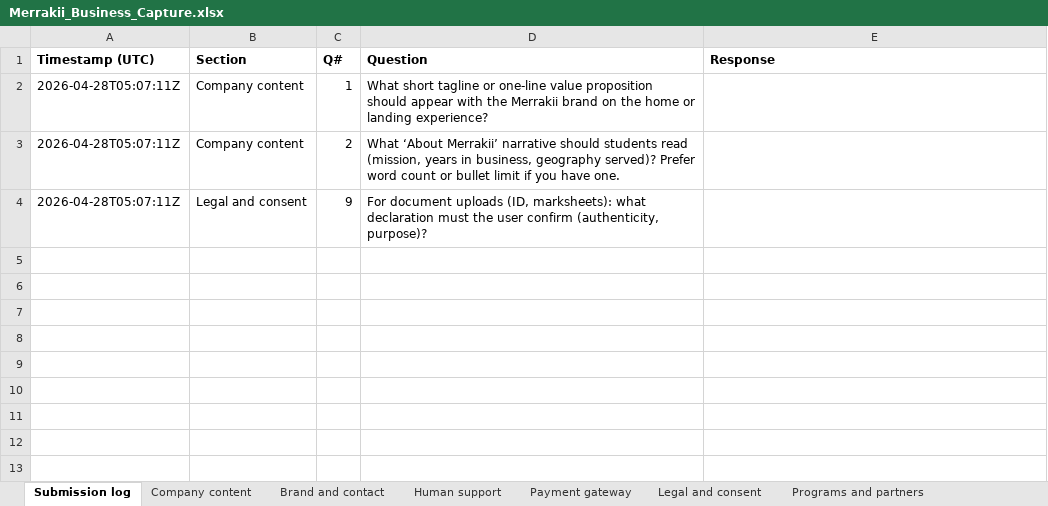
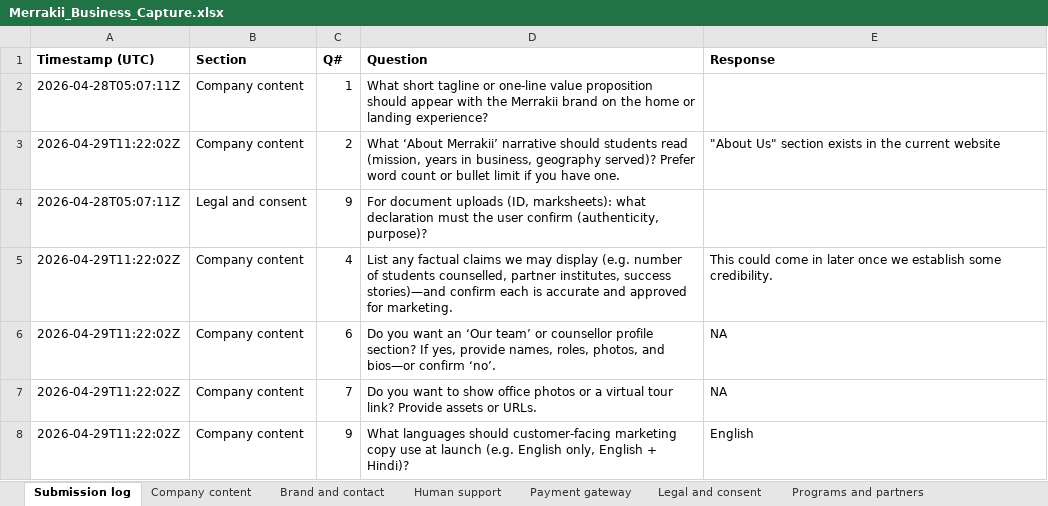
Before and after one commit to tarun-rastogi/academic-intelligent-marketplace, an Excel workbook: docs/Merrakii_Business_Capture.xlsx, sheet Submission log, drawn as a sheet; values as stored, in another font and other column widths than the file's, no borders; the diff names each change by its address in the sheet, - before the commit and + after, or states it on an @@ line.

Commit message:
chore(executive-inputs): upsert submission 2026-04-29T11:22:02.742825+00:00

```diff
--- a/docs/Merrakii_Business_Capture.xlsx (sheet Submission log)
+++ b/docs/Merrakii_Business_Capture.xlsx (sheet Submission log)
-A3 (Timestamp (UTC)): 2026-04-28T05:07:11Z
+A3 (Timestamp (UTC)): 2026-04-29T11:22:02Z
-E3 (Response): (empty)
+E3 (Response): "About Us" section exists in the current website
+row 5: 2026-04-29T11:22:02Z | Company content | 4 | List any factual claims we may display (e.g. number of students counselled, partner institutes, success stories)—and confirm each is accurate and approved for marketing. | This could come in later once we establish some credibility.
+row 6: 2026-04-29T11:22:02Z | Company content | 6 | Do you want an ‘Our team’ or counsellor profile section? If yes, provide names, roles, photos, and bios—or confirm ‘no’. | NA
+row 7: 2026-04-29T11:22:02Z | Company content | 7 | Do you want to show office photos or a virtual tour link? Provide assets or URLs. | NA
+row 8: 2026-04-29T11:22:02Z | Company content | 9 | What languages should customer-facing marketing copy use at launch (e.g. English only, English + Hindi)? | English
```
